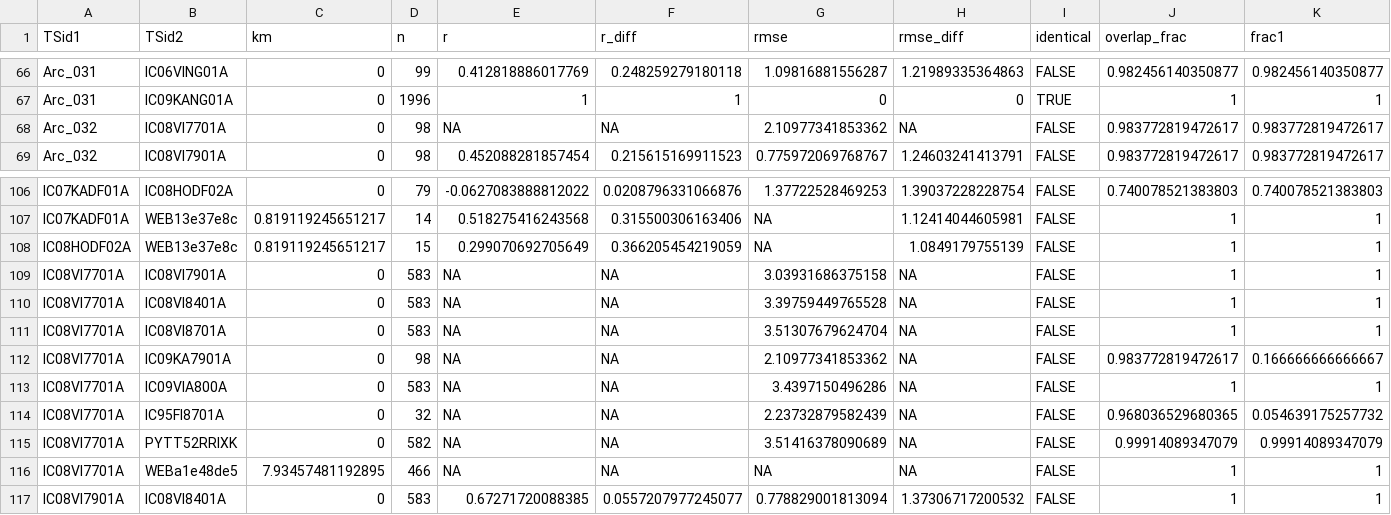
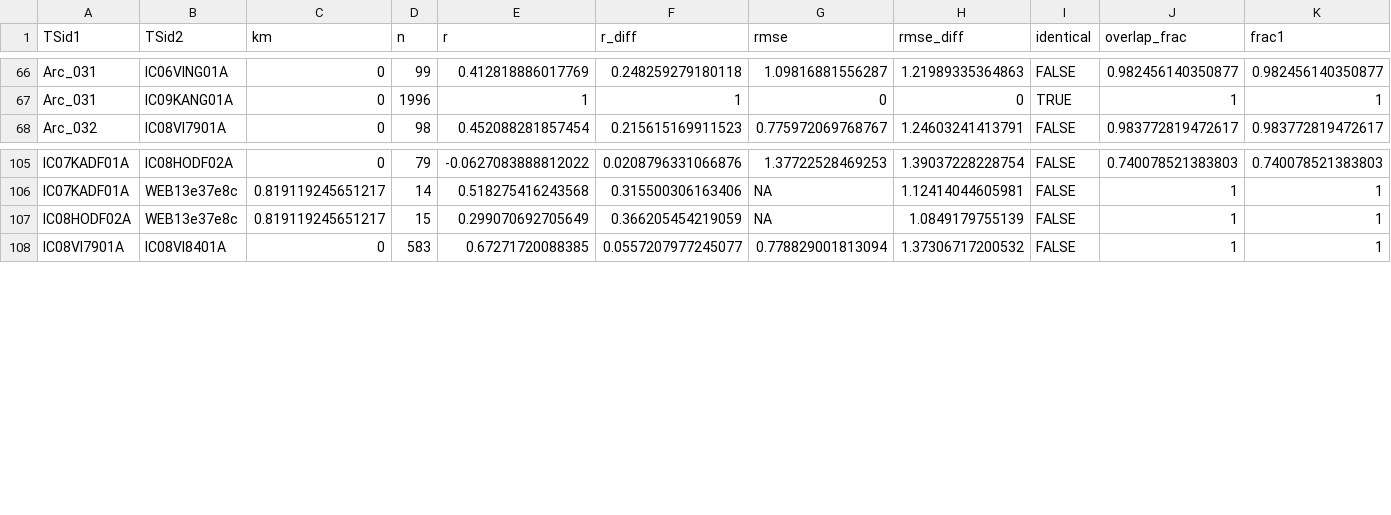
Before and after one commit to paleopresto/presto-recipes, a CSV file: pools/output/pages2k2017/2026-10-08b/dedup_pairs.csv, drawn as a sheet; only a part is shown, gaps mark what is left out; rows hold the shown columns only; the diff names each change by its address in the sheet, - before the commit and + after, or states it on an @@ line.

```diff
--- a/pools/output/pages2k2017/2026-10-08b/dedup_pairs.csv
+++ b/pools/output/pages2k2017/2026-10-08b/dedup_pairs.csv
-row 68: Arc_032 | IC08VI7701A | 0 | 98 | NA | NA | 2.10977341853362 | NA | FALSE | 0.983772819472617 | 0.983772819472617
-row 109: IC08VI7701A | IC08VI7901A | 0 | 583 | NA | NA | 3.03931686375158 | NA | FALSE | 1 | 1
-row 110: IC08VI7701A | IC08VI8401A | 0 | 583 | NA | NA | 3.39759449765528 | NA | FALSE | 1 | 1
-row 111: IC08VI7701A | IC08VI8701A | 0 | 583 | NA | NA | 3.51307679624704 | NA | FALSE | 1 | 1
-row 112: IC08VI7701A | IC09KA7901A | 0 | 98 | NA | NA | 2.10977341853362 | NA | FALSE | 0.983772819472617 | 0.166666666666667
-row 113: IC08VI7701A | IC09VIA800A | 0 | 583 | NA | NA | 3.4397150496286 | NA | FALSE | 1 | 1
-row 114: IC08VI7701A | IC95FI8701A | 0 | 32 | NA | NA | 2.23732879582439 | NA | FALSE | 0.968036529680365 | 0.054639175257732
-row 115: IC08VI7701A | PYTT52RRIXK | 0 | 582 | NA | NA | 3.51416378090689 | NA | FALSE | 0.99914089347079 | 0.99914089347079
-row 116: IC08VI7701A | WEBa1e48de5 | 7.93457481192895 | 466 | NA | NA | NA | NA | FALSE | 1 | 1
```
Also changed, not shown: pools/output/cfr_annual/2026-10-08b/baseline.csv, pools/output/cfr_annual/2026-10-08b/dedup_pairs.csv, 7 other files.
